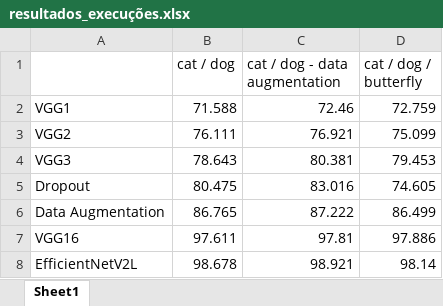
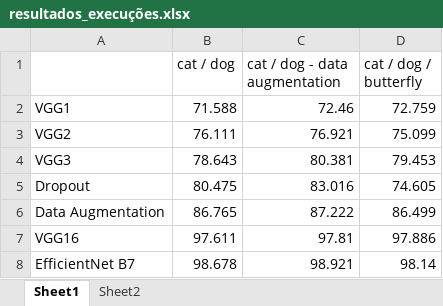
Before and after one commit to lirielly/Advanced-Topics-in-Artificial-Intelligence, an Excel workbook: resultados_execuções.xlsx, sheet Sheet1, drawn as a sheet; values as stored, in another font and other column widths than the file's, no borders; charts and pictures not drawn; the diff names each change by its address in the sheet, - before the commit and + after, or states it on an @@ line.

```diff
--- a/resultados_execuções.xlsx (sheet Sheet1)
+++ b/resultados_execuções.xlsx (sheet Sheet1)
+sheet tab: Sheet2
-A8: EfficientNetV2L
+A8: EfficientNet B7
```
Also changed, not shown: charts or pictures, 3 other files.
